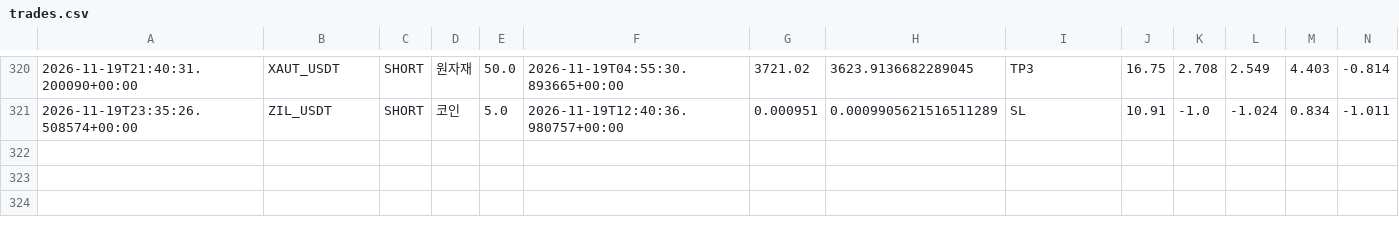
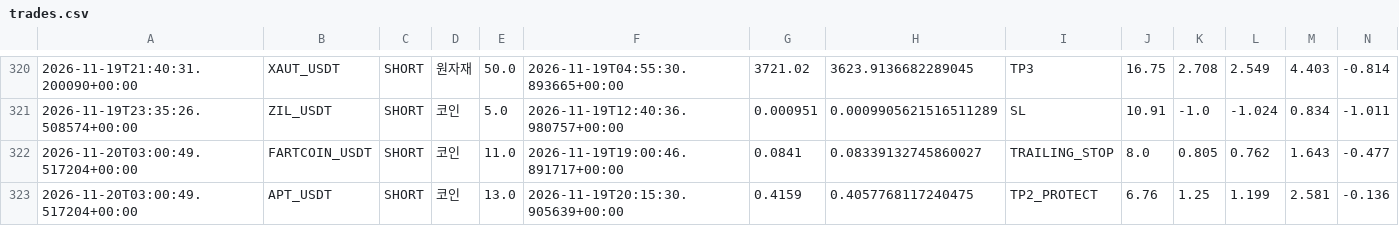
Before and after one commit to wjdtks255-lgtm/Gateio_signal, a CSV file: trades.csv, drawn as a sheet; only a part is shown, gaps mark what is left out; rows hold the shown columns only; the diff names each change by its address in the sheet, - before the commit and + after, or states it on an @@ line.

```diff
--- a/trades.csv
+++ b/trades.csv
+row 322: 2026-11-20T03:00:49.517204+00:00 | FARTCOIN_USDT | SHORT | 코인 | 11.0 | 2026-11-19T19:00:46.891717+00:00 | 0.0841 | 0.08339132745860027 | TRAILING_STOP | 8.0 | 0.805 | 0.762 | 1.643 | -0.477
+row 323: 2026-11-20T03:00:49.517204+00:00 | APT_USDT | SHORT | 코인 | 13.0 | 2026-11-19T20:15:30.905639+00:00 | 0.4159 | 0.4057768117240475 | TP2_PROTECT | 6.76 | 1.25 | 1.199 | 2.581 | -0.136
```
Also changed, not shown: ai_trades.csv, trades_audit.csv, 1 other file.
